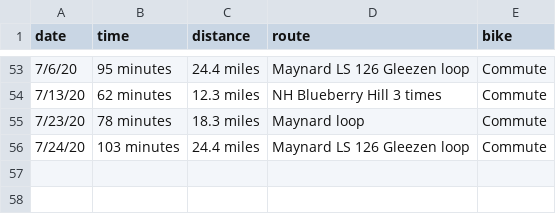
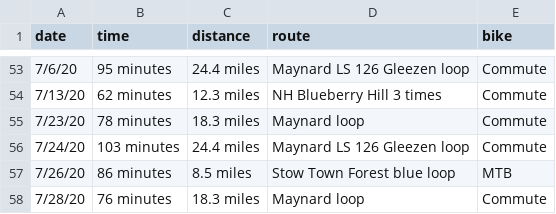
Before and after one commit to solenoid/exercise, a CSV file: biking.csv, drawn as a sheet; only a part is shown, gaps mark what is left out; the diff names each change by its address in the sheet, - before the commit and + after, or states it on an @@ line.

Commit message:
some more rides

```diff
--- a/biking.csv
+++ b/biking.csv
+row 57: 7/26/20 | 86 minutes | 8.5 miles | Stow Town Forest blue loop | MTB
+row 58: 7/28/20 | 76 minutes | 18.3 miles | Maynard loop | Commute
```
